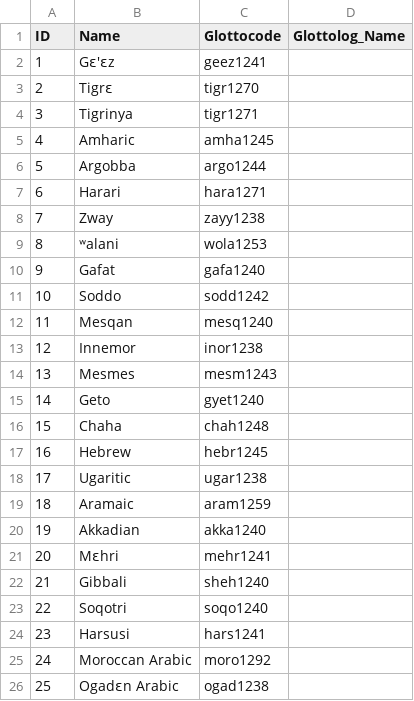
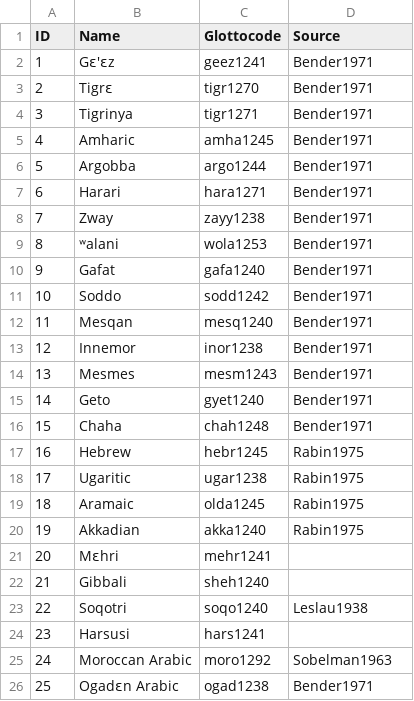
Before and after one commit to lexibank/kitchensemitic, a CSV file: etc/languages.csv, drawn as a sheet; the diff names each change by its address in the sheet, - before the commit and + after, or states it on an @@ line.

Commit message:
adding source info

```diff
--- a/etc/languages.csv
+++ b/etc/languages.csv
-D1: Glottolog_Name
+D1: Source
-D2:D16 (Source): (empty)
+D2:D16 (Source): Bender1971
-D17:D20 (Source): (empty)
+D17:D20 (Source): Rabin1975
-C19 (Glottocode): aram1259
+C19 (Glottocode): olda1245
-D23 (Source): (empty)
+D23 (Source): Leslau1938
-D25 (Source): (empty)
+D25 (Source): Sobelman1963
-D26 (Source): (empty)
+D26 (Source): Bender1971
```
Also changed, not shown: 1 other file.
